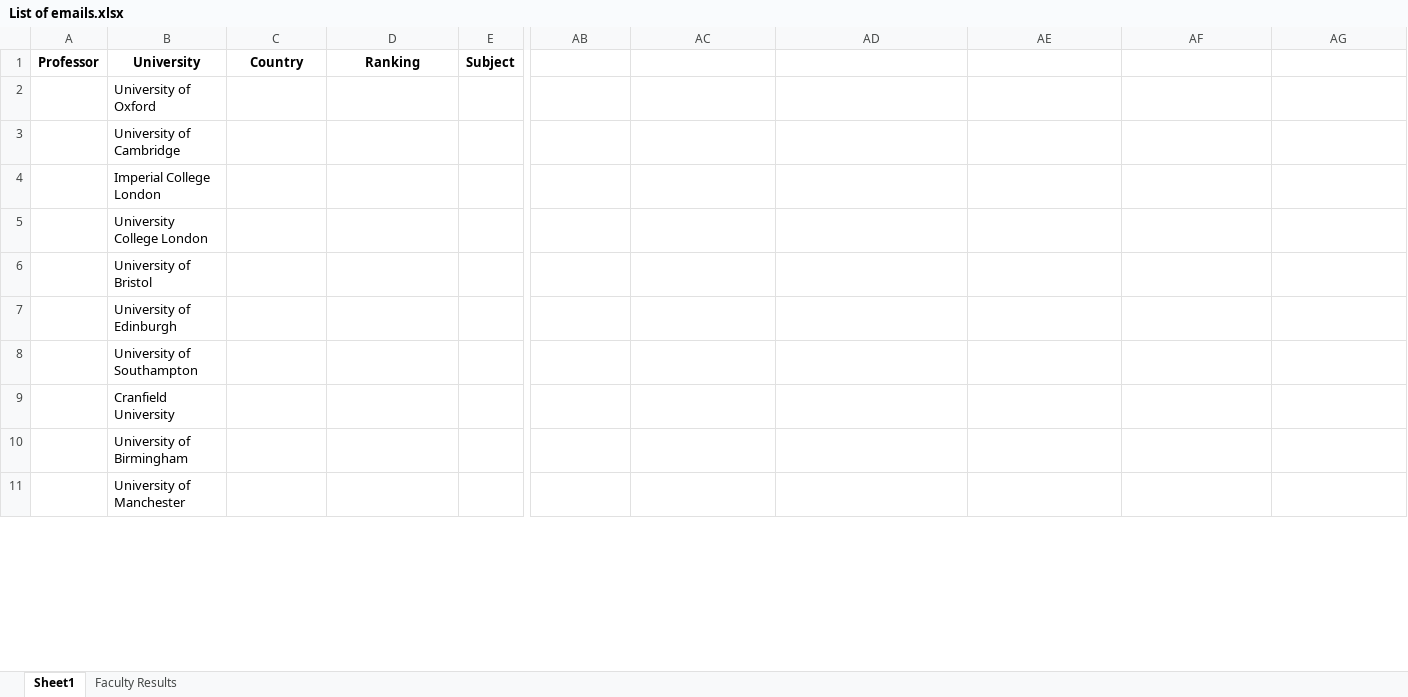
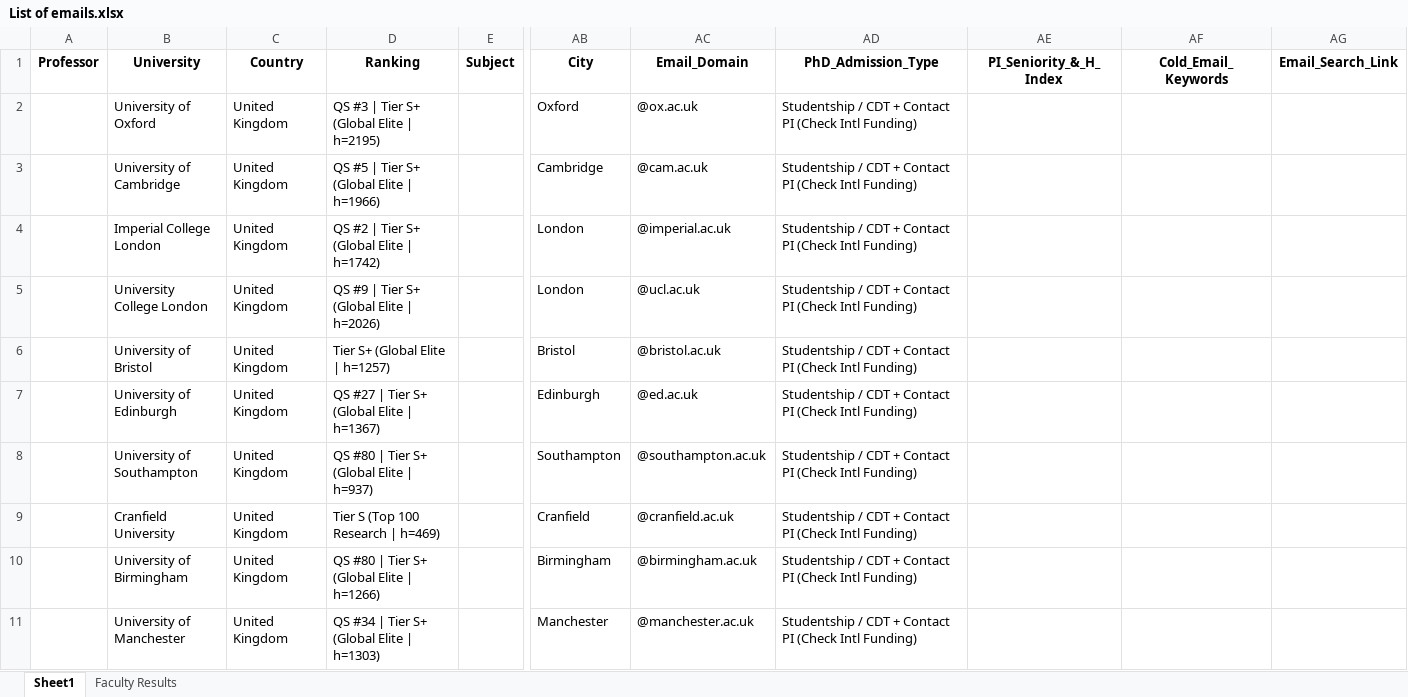
Before and after one commit to MohammadAbbasiM/phd-lead-finder, an Excel workbook: List of emails.xlsx, sheet Sheet1, drawn as a sheet; only a part is shown, gaps mark what is left out; values as stored, in another font and other column widths than the file's, no borders; the diff covers the shown part only; the diff names each change by its address in the sheet, - before the commit and + after, or states it on an @@ line.

```diff
--- a/List of emails.xlsx (sheet Sheet1)
+++ b/List of emails.xlsx (sheet Sheet1)
-AB1: (empty)
+AB1: City
-AC1: (empty)
+AC1: Email_Domain
-AD1: (empty)
+AD1: PhD_Admission_Type
-AE1: (empty)
+AE1: PI_Seniority_&_H_Index
-AF1: (empty)
+AF1: Cold_Email_Keywords
-AG1: (empty)
+AG1: Email_Search_Link
-C2:C11 (Country): (empty)
+C2:C11 (Country): United Kingdom
-D2 (Ranking): (empty)
+D2 (Ranking): QS #3 | Tier S+ (Global Elite | h=2195)
-AB2 (City): (empty)
+AB2 (City): Oxford
-AC2 (Email_Domain): (empty)
+AC2 (Email_Domain): @ox.ac.uk
-AD2:AD11 (PhD_Admission_Type): (empty)
+AD2:AD11 (PhD_Admission_Type): Studentship / CDT + Contact PI (Check Intl Funding)
-D3 (Ranking): (empty)
+D3 (Ranking): QS #5 | Tier S+ (Global Elite | h=1966)
-AB3 (City): (empty)
+AB3 (City): Cambridge
-AC3 (Email_Domain): (empty)
+AC3 (Email_Domain): @cam.ac.uk
-D4 (Ranking): (empty)
+D4 (Ranking): QS #2 | Tier S+ (Global Elite | h=1742)
-AB4:AB5 (City): (empty)
+AB4:AB5 (City): London
-AC4 (Email_Domain): (empty)
+AC4 (Email_Domain): @imperial.ac.uk
-D5 (Ranking): (empty)
+D5 (Ranking): QS #9 | Tier S+ (Global Elite | h=2026)
-AC5 (Email_Domain): (empty)
+AC5 (Email_Domain): @ucl.ac.uk
-D6 (Ranking): (empty)
+D6 (Ranking): Tier S+ (Global Elite | h=1257)
-AB6 (City): (empty)
+AB6 (City): Bristol
-AC6 (Email_Domain): (empty)
+AC6 (Email_Domain): @bristol.ac.uk
-D7 (Ranking): (empty)
+D7 (Ranking): QS #27 | Tier S+ (Global Elite | h=1367)
-AB7 (City): (empty)
+AB7 (City): Edinburgh
-AC7 (Email_Domain): (empty)
+AC7 (Email_Domain): @ed.ac.uk
-D8 (Ranking): (empty)
+D8 (Ranking): QS #80 | Tier S+ (Global Elite | h=937)
-AB8 (City): (empty)
+AB8 (City): Southampton
-AC8 (Email_Domain): (empty)
+AC8 (Email_Domain): @southampton.ac.uk
-D9 (Ranking): (empty)
+D9 (Ranking): Tier S (Top 100 Research | h=469)
-AB9 (City): (empty)
+AB9 (City): Cranfield
-AC9 (Email_Domain): (empty)
+AC9 (Email_Domain): @cranfield.ac.uk
-D10 (Ranking): (empty)
+D10 (Ranking): QS #80 | Tier S+ (Global Elite | h=1266)
-AB10 (City): (empty)
+AB10 (City): Birmingham
-AC10 (Email_Domain): (empty)
+AC10 (Email_Domain): @birmingham.ac.uk
-D11 (Ranking): (empty)
+D11 (Ranking): QS #34 | Tier S+ (Global Elite | h=1303)
-AB11 (City): (empty)
+AB11 (City): Manchester
-AC11 (Email_Domain): (empty)
+AC11 (Email_Domain): @manchester.ac.uk
```
Also changed, not shown: 110 edited cells elsewhere in this sheet, sheet Faculty Results.
